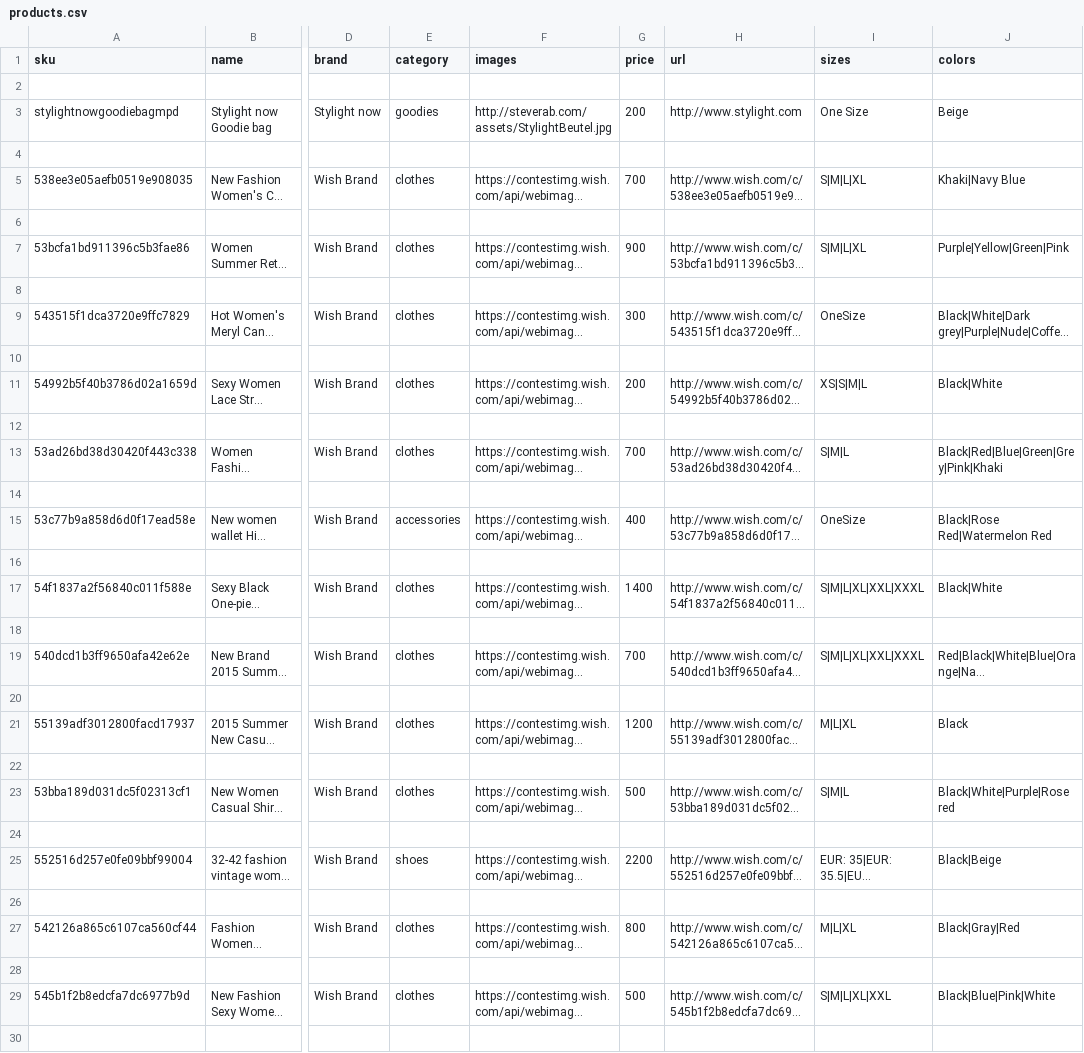
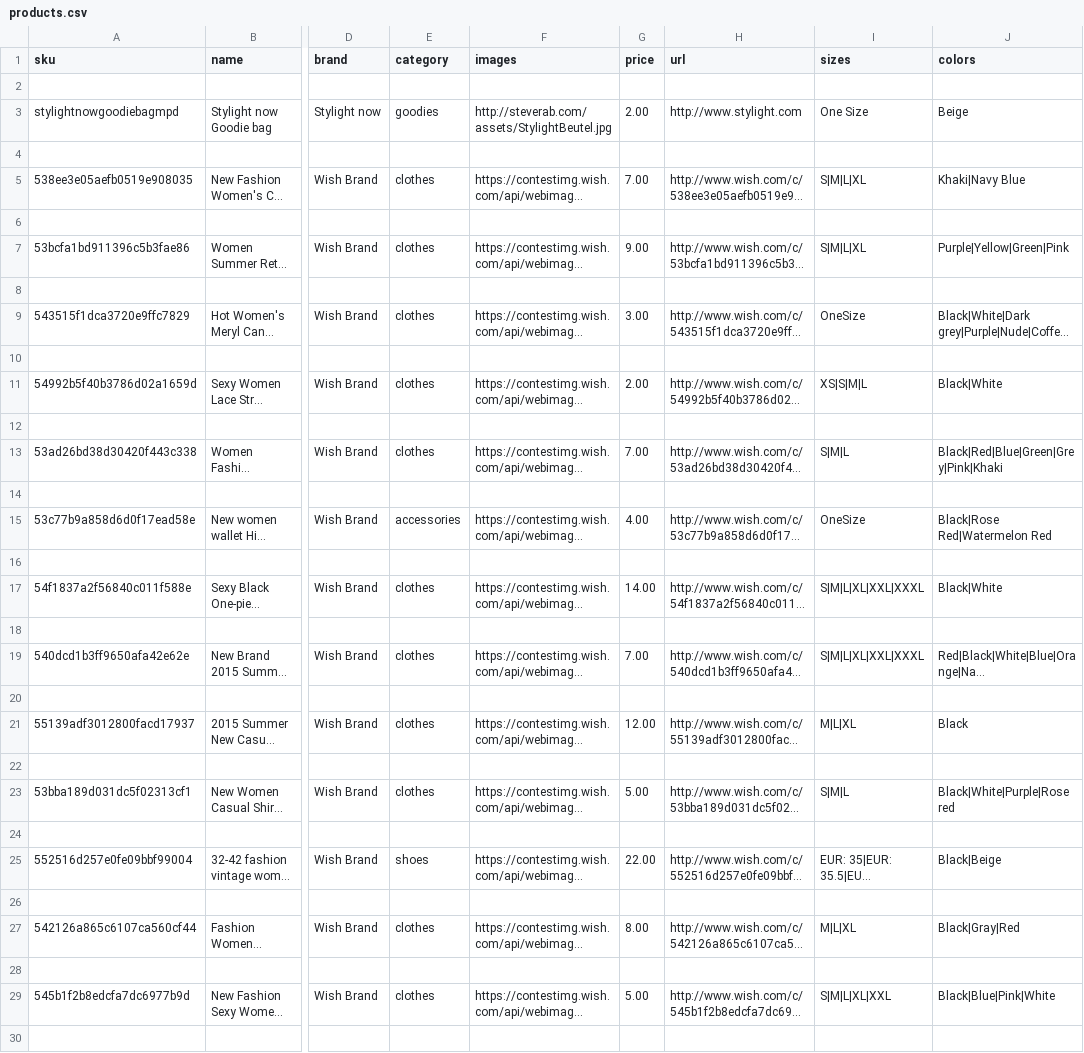
Before and after one commit to steverab/steverab.github.io, a CSV file: assets/products.csv, drawn as a sheet; only a part is shown, gaps mark what is left out; long unchanged cells end in …; the diff covers the shown part only; the diff names each change by its address in the sheet, - before the commit and + after, or states it on an @@ line.

Commit message:
Update products

```diff
--- a/assets/products.csv
+++ b/assets/products.csv
-G3 (price): 200
+G3 (price): 2.00
-G5 (price): 700
+G5 (price): 7.00
-G7 (price): 900
+G7 (price): 9.00
-G9 (price): 300
+G9 (price): 3.00
-G11 (price): 200
+G11 (price): 2.00
-G13 (price): 700
+G13 (price): 7.00
-G15 (price): 400
+G15 (price): 4.00
-G17 (price): 1400
+G17 (price): 14.00
-G19 (price): 700
+G19 (price): 7.00
-G21 (price): 1200
+G21 (price): 12.00
-G23 (price): 500
+G23 (price): 5.00
-G25 (price): 2200
+G25 (price): 22.00
-G27 (price): 800
+G27 (price): 8.00
-G29 (price): 500
+G29 (price): 5.00
```
Also changed, not shown: 2 edited cells elsewhere in this file.
